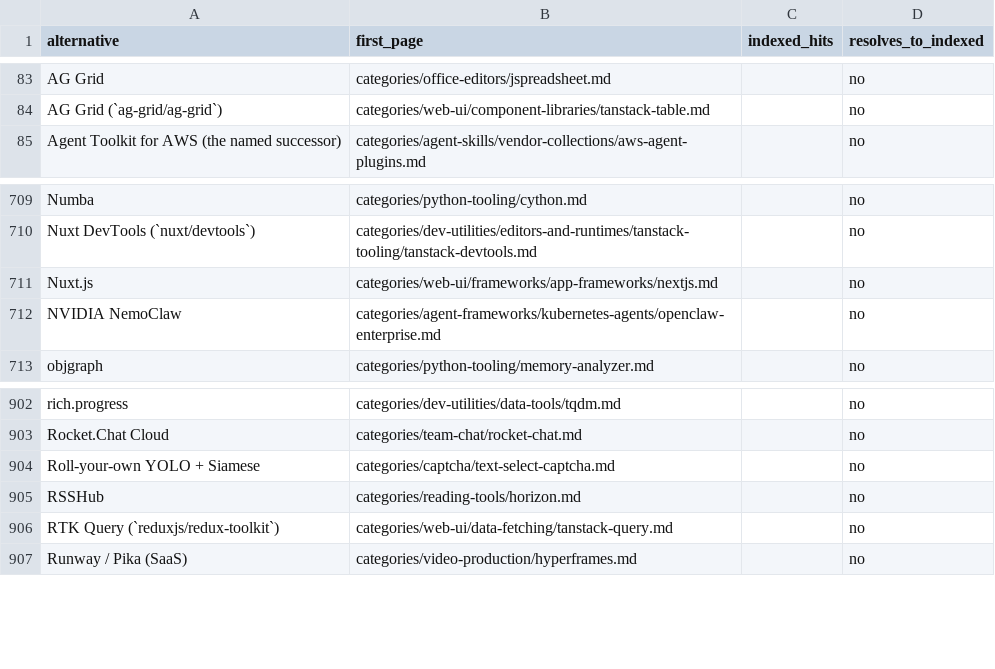
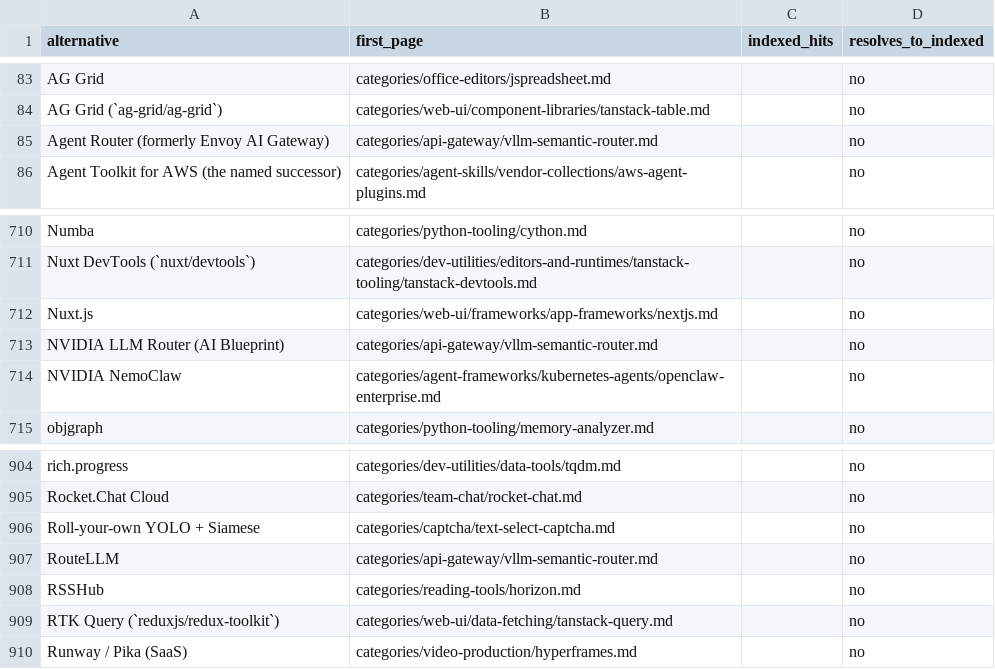
Before and after one commit to ZhenningLang/GitHub-Michelin, a CSV file: reports/unindexed-project-mentions.csv, drawn as a sheet; only a part is shown, gaps mark what is left out; the diff names each change by its address in the sheet, - before the commit and + after, or states it on an @@ line.

```diff
--- a/reports/unindexed-project-mentions.csv
+++ b/reports/unindexed-project-mentions.csv
+row 85: Agent Router (formerly Envoy AI Gateway) | categories/api-gateway/vllm-semantic-router.md |  | no
+row 713: NVIDIA LLM Router (AI Blueprint) | categories/api-gateway/vllm-semantic-router.md |  | no
+row 907: RouteLLM | categories/api-gateway/vllm-semantic-router.md |  | no
```
Also changed, not shown: reports/repo-page-index.csv, 13 other files.
